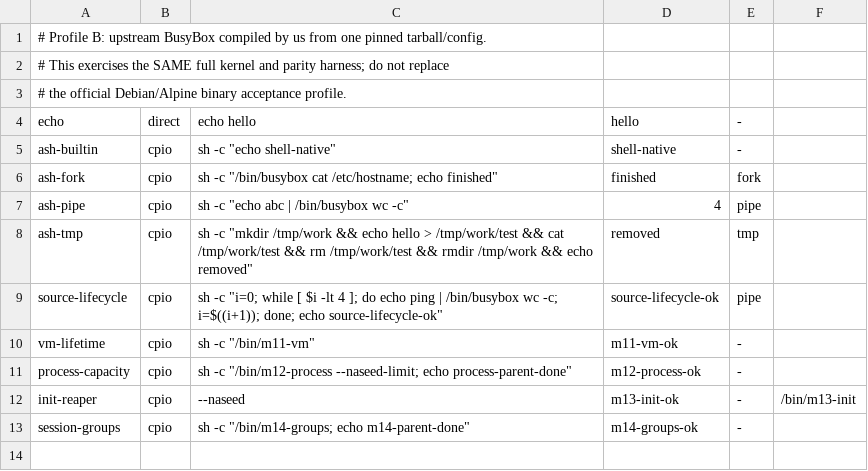
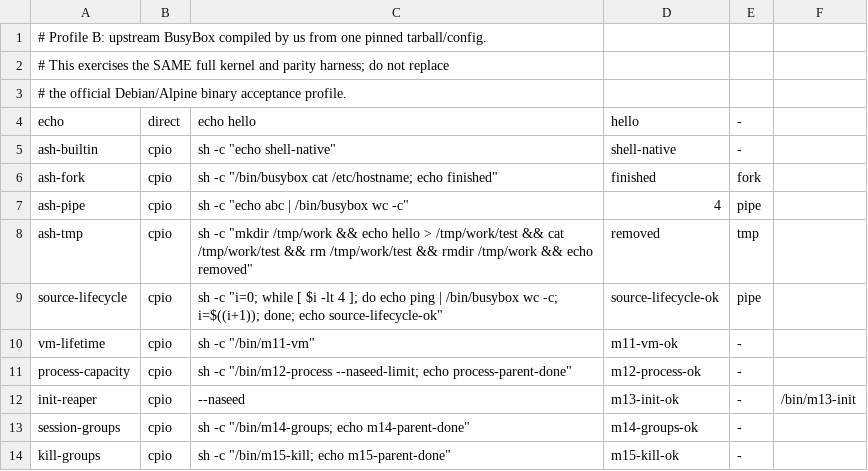
Before and after one commit to yituanxing/na-seed, a TSV file: scripts/source-busybox-cases.tsv, drawn as a sheet; the diff names each change by its address in the sheet, - before the commit and + after, or states it on an @@ line.

Commit message:
M15: shared Linux SIGKILL process groups and native three-ISA oracle (#55)
* M15 (core): Linux kill(2) SIGKILL, group selection and blocked task exit

Implement one common signal/process lifecycle across x86, RV64 and ARM64,
reuse real fd/pipe cleanup and PID1 adoption, and refuse unsupported signals.

* M15 (acceptance): unchanged Linux native SIGKILL group workload on all three ISAs

Use one pinned standard C source under host Linux and three native
QEMU full kernels; retain all immutable Debian/Alpine BusyBox tests.

* fix(m15): preserve SIGPIPE diagnostic ABI while logging SIGKILL

```diff
--- a/scripts/source-busybox-cases.tsv
+++ b/scripts/source-busybox-cases.tsv
+row 14: kill-groups | cpio | sh -c "/bin/m15-kill; echo m15-parent-done" | m15-kill-ok | -
```
Also changed, not shown: 12 other files.
